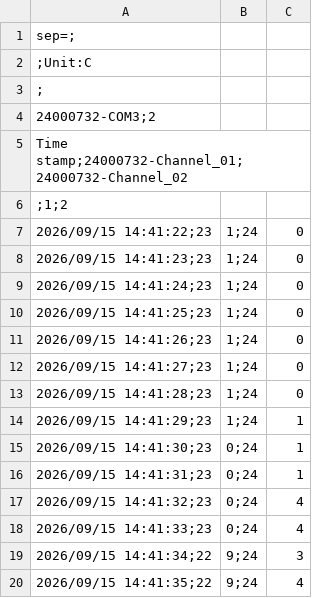
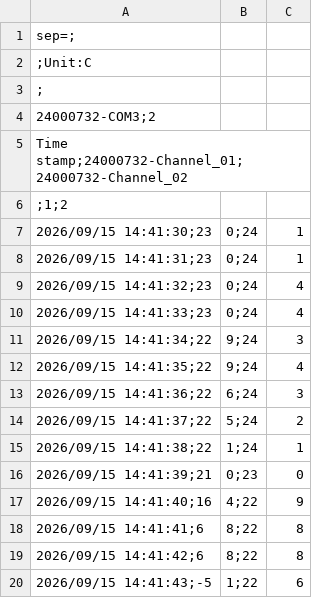
Before and after one commit to gbasso1991/260915_M15_LN2_RF, a CSV file: data/260915_024112_EG51_FF49_300_150_2.csv, drawn as a sheet; only a part is shown; the shorter side is filled out with more unchanged rows.

```diff
--- a/data/260915_024112_EG51_FF49_300_150_2.csv
+++ b/data/260915_024112_EG51_FF49_300_150_2.csv
@@ -6,10 +6,2 @@ Time stamp;24000732-Channel_01;24000732-Channel_02
  ;1;2
-2026/09/15 14:41:22;23,1;24,0
-2026/09/15 14:41:23;23,1;24,0
-2026/09/15 14:41:24;23,1;24,0
-2026/09/15 14:41:25;23,1;24,0
-2026/09/15 14:41:26;23,1;24,0
-2026/09/15 14:41:27;23,1;24,0
-2026/09/15 14:41:28;23,1;24,0
-2026/09/15 14:41:29;23,1;24,1
 2026/09/15 14:41:30;23,0;24,1
```
Also changed, not shown: data/260915_022750_EG51_FF49_300_150_1.csv, 1 other file.
